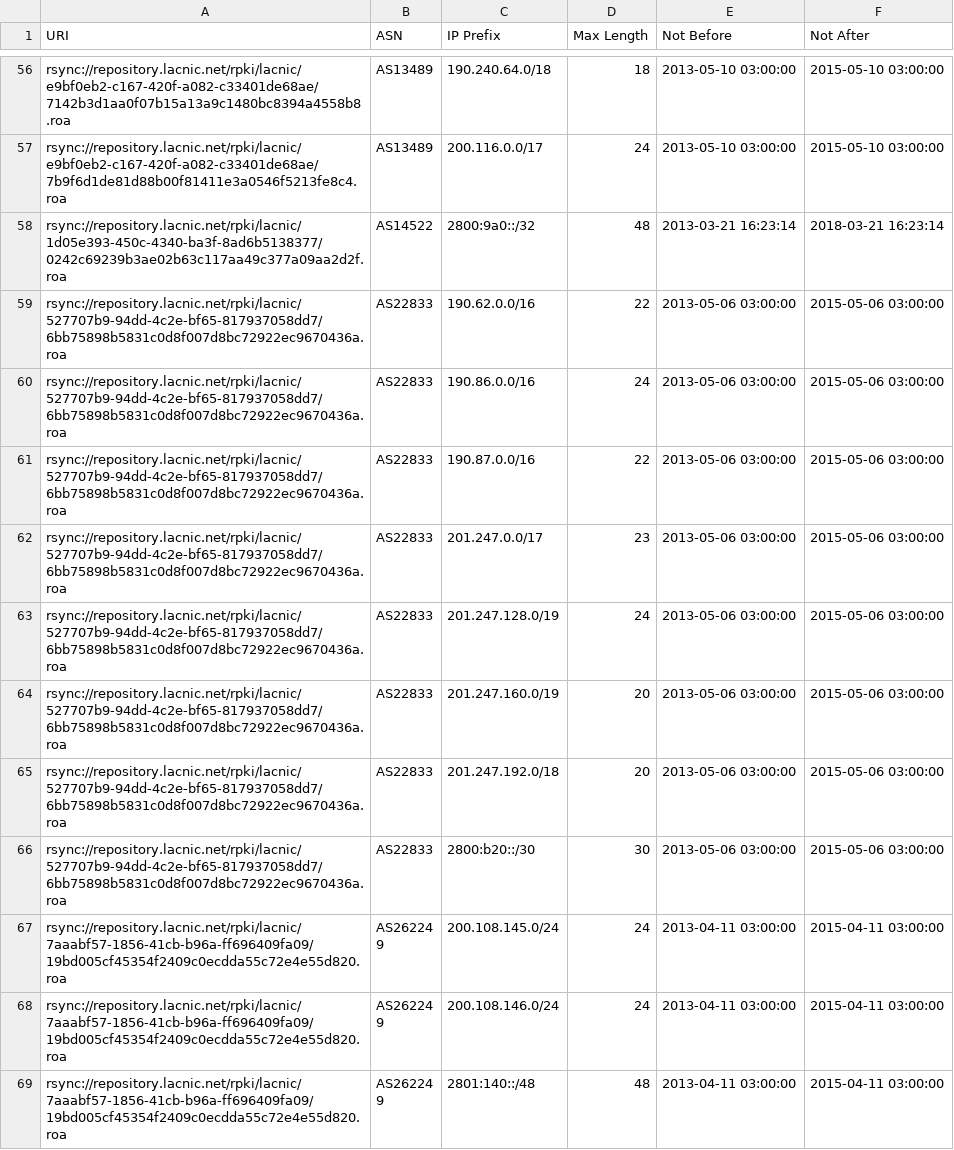
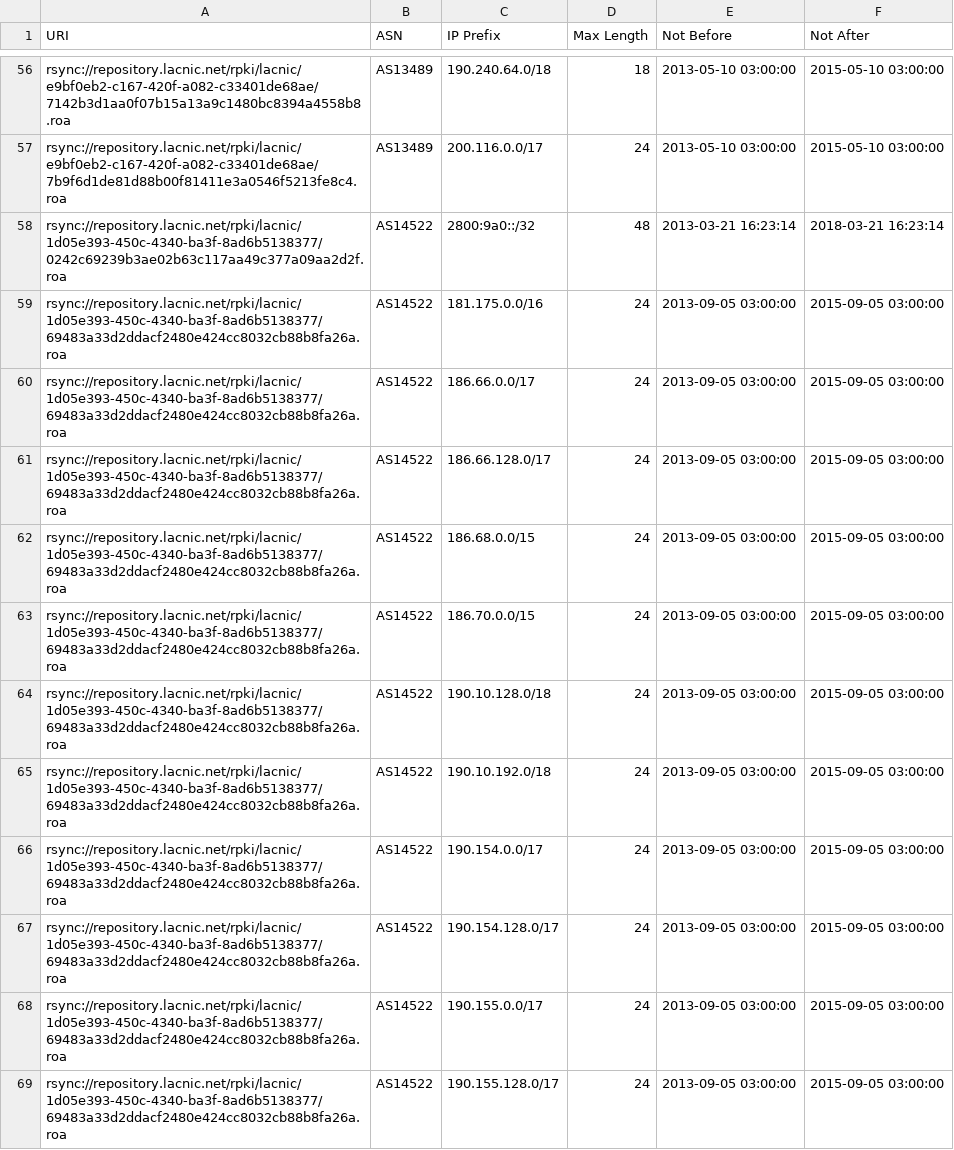
Before and after one commit to carlosm3011/rir-stats-tools, a CSV file: tmp/lacnic-roa-prefixes.csv, drawn as a sheet; only a part is shown, gaps mark what is left out; the shorter side is filled out with more unchanged rows; the diff covers the shown part only; the diff names each change by its address in the sheet, - before the commit and + after, or states it on an @@ line.

```diff
--- a/tmp/lacnic-roa-prefixes.csv
+++ b/tmp/lacnic-roa-prefixes.csv
+row 59: rsync://repository.lacnic.net/rpki/lacnic/1d05e393-450c-4340-ba3f-8ad6b5138377/69483a33d2ddacf2480e424cc8032cb88b8fa26a.roa | AS14522 | 181.175.0.0/16 | 24 | 2013-09-05 03:00:00 | 2015-09-05 03:00:00
+row 60: rsync://repository.lacnic.net/rpki/lacnic/1d05e393-450c-4340-ba3f-8ad6b5138377/69483a33d2ddacf2480e424cc8032cb88b8fa26a.roa | AS14522 | 186.66.0.0/17 | 24 | 2013-09-05 03:00:00 | 2015-09-05 03:00:00
+row 61: rsync://repository.lacnic.net/rpki/lacnic/1d05e393-450c-4340-ba3f-8ad6b5138377/69483a33d2ddacf2480e424cc8032cb88b8fa26a.roa | AS14522 | 186.66.128.0/17 | 24 | 2013-09-05 03:00:00 | 2015-09-05 03:00:00
+row 62: rsync://repository.lacnic.net/rpki/lacnic/1d05e393-450c-4340-ba3f-8ad6b5138377/69483a33d2ddacf2480e424cc8032cb88b8fa26a.roa | AS14522 | 186.68.0.0/15 | 24 | 2013-09-05 03:00:00 | 2015-09-05 03:00:00
+row 63: rsync://repository.lacnic.net/rpki/lacnic/1d05e393-450c-4340-ba3f-8ad6b5138377/69483a33d2ddacf2480e424cc8032cb88b8fa26a.roa | AS14522 | 186.70.0.0/15 | 24 | 2013-09-05 03:00:00 | 2015-09-05 03:00:00
+row 64: rsync://repository.lacnic.net/rpki/lacnic/1d05e393-450c-4340-ba3f-8ad6b5138377/69483a33d2ddacf2480e424cc8032cb88b8fa26a.roa | AS14522 | 190.10.128.0/18 | 24 | 2013-09-05 03:00:00 | 2015-09-05 03:00:00
+row 65: rsync://repository.lacnic.net/rpki/lacnic/1d05e393-450c-4340-ba3f-8ad6b5138377/69483a33d2ddacf2480e424cc8032cb88b8fa26a.roa | AS14522 | 190.10.192.0/18 | 24 | 2013-09-05 03:00:00 | 2015-09-05 03:00:00
+row 66: rsync://repository.lacnic.net/rpki/lacnic/1d05e393-450c-4340-ba3f-8ad6b5138377/69483a33d2ddacf2480e424cc8032cb88b8fa26a.roa | AS14522 | 190.154.0.0/17 | 24 | 2013-09-05 03:00:00 | 2015-09-05 03:00:00
+row 67: rsync://repository.lacnic.net/rpki/lacnic/1d05e393-450c-4340-ba3f-8ad6b5138377/69483a33d2ddacf2480e424cc8032cb88b8fa26a.roa | AS14522 | 190.154.128.0/17 | 24 | 2013-09-05 03:00:00 | 2015-09-05 03:00:00
+row 68: rsync://repository.lacnic.net/rpki/lacnic/1d05e393-450c-4340-ba3f-8ad6b5138377/69483a33d2ddacf2480e424cc8032cb88b8fa26a.roa | AS14522 | 190.155.0.0/17 | 24 | 2013-09-05 03:00:00 | 2015-09-05 03:00:00
+row 69: rsync://repository.lacnic.net/rpki/lacnic/1d05e393-450c-4340-ba3f-8ad6b5138377/69483a33d2ddacf2480e424cc8032cb88b8fa26a.roa | AS14522 | 190.155.128.0/17 | 24 | 2013-09-05 03:00:00 | 2015-09-05 03:00:00
```
Also changed, not shown: 20 added rows and 4 edited cells elsewhere in this file, 3 other files.
